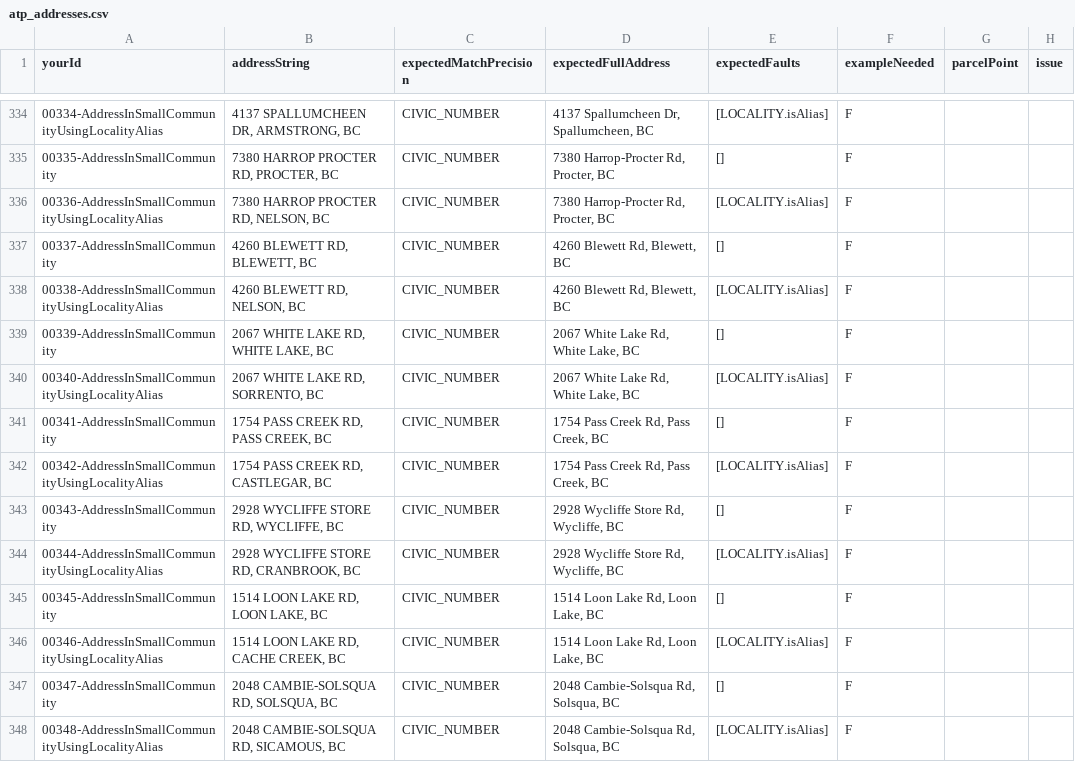
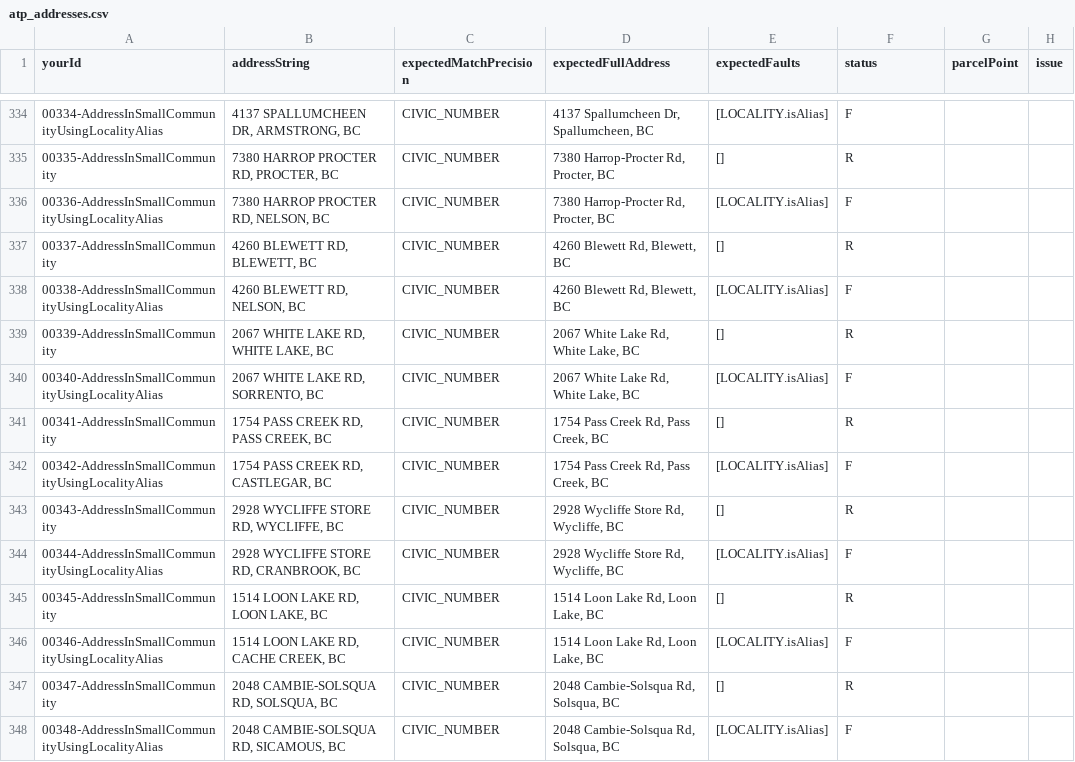
Before and after one commit to cmhodgson/ols-geocoder, a CSV file: atp_addresses.csv, drawn as a sheet; only a part is shown, gaps mark what is left out; the diff covers the shown part only; the diff names each change by its address in the sheet, - before the commit and + after, or states it on an @@ line.

```diff
--- a/atp_addresses.csv
+++ b/atp_addresses.csv
-F1: exampleNeeded
+F1: status
-F335 (status): F
+F335 (status): R
-F337 (status): F
+F337 (status): R
-F339 (status): F
+F339 (status): R
-F341 (status): F
+F341 (status): R
-F343 (status): F
+F343 (status): R
-F345 (status): F
+F345 (status): R
-F347 (status): F
+F347 (status): R
```
Also changed, not shown: 161 edited cells elsewhere in this file.
